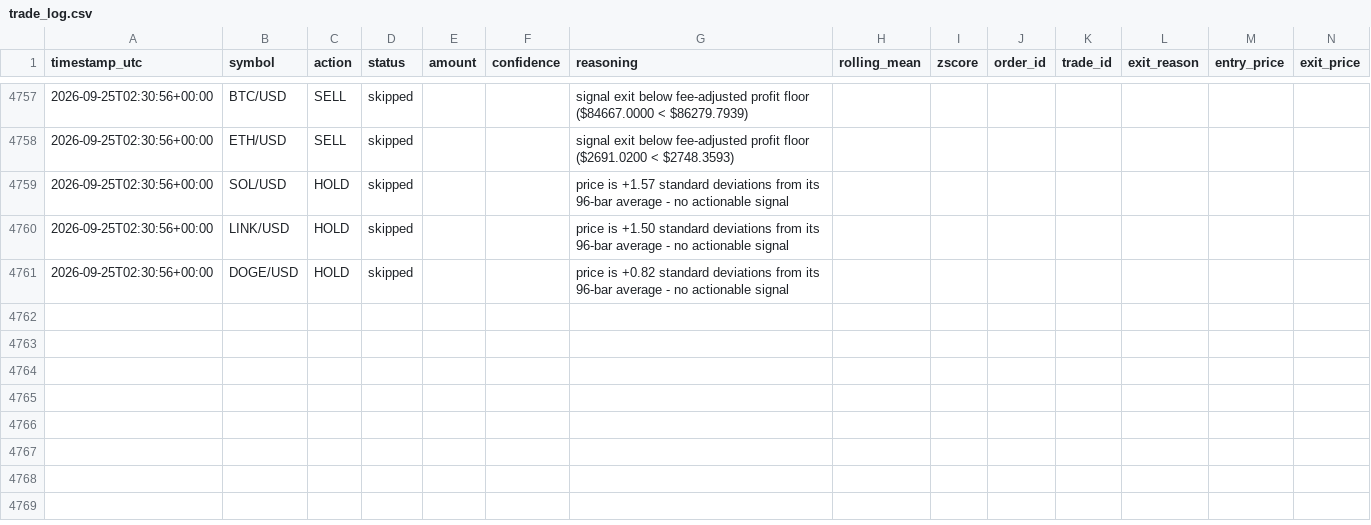
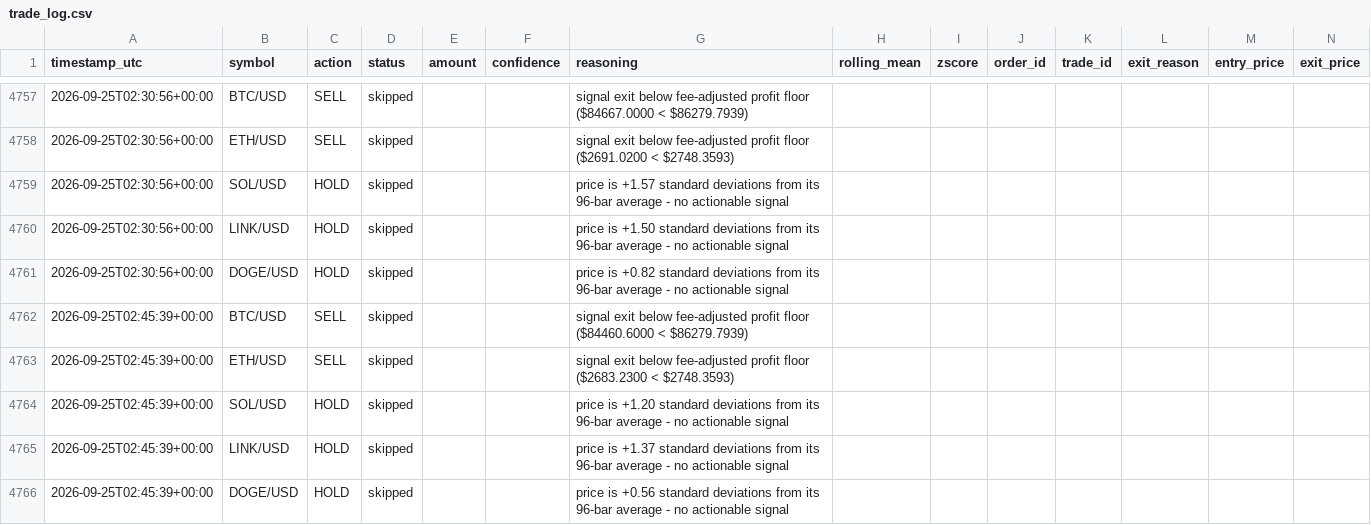
Before and after one commit to wheresej2k/crypto-mean-reversion-agent, a CSV file: logs/trade_log.csv, drawn as a sheet; only a part is shown, gaps mark what is left out; rows hold the shown columns only; the diff names each change by its address in the sheet, - before the commit and + after, or states it on an @@ line.

```diff
--- a/logs/trade_log.csv
+++ b/logs/trade_log.csv
+row 4762: 2026-09-25T02:45:39+00:00 | BTC/USD | SELL | skipped |  |  | signal exit below fee-adjusted profit floor ($84460.6000 < $86279.7939)
+row 4763: 2026-09-25T02:45:39+00:00 | ETH/USD | SELL | skipped |  |  | signal exit below fee-adjusted profit floor ($2683.2300 < $2748.3593)
+row 4764: 2026-09-25T02:45:39+00:00 | SOL/USD | HOLD | skipped |  |  | price is +1.20 standard deviations from its 96-bar average - no actionable signal
+row 4765: 2026-09-25T02:45:39+00:00 | LINK/USD | HOLD | skipped |  |  | price is +1.37 standard deviations from its 96-bar average - no actionable signal
+row 4766: 2026-09-25T02:45:39+00:00 | DOGE/USD | HOLD | skipped |  |  | price is +0.56 standard deviations from its 96-bar average - no actionable signal
```
Also changed, not shown: 3 other files.
